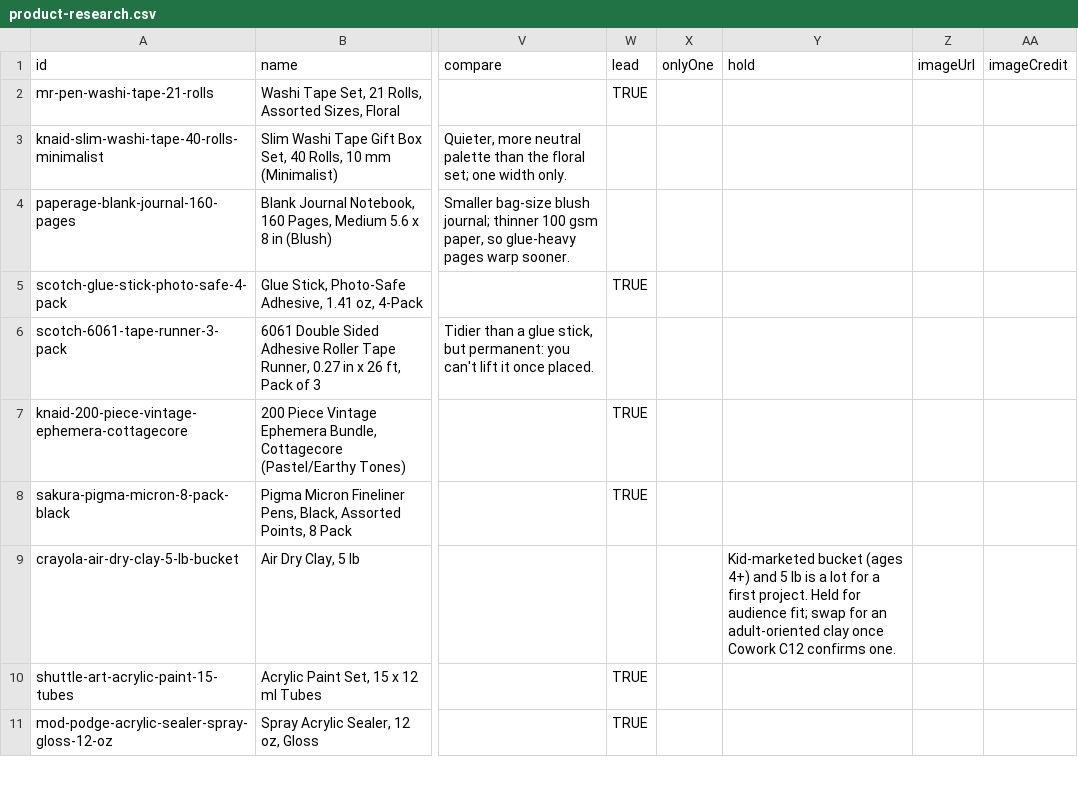
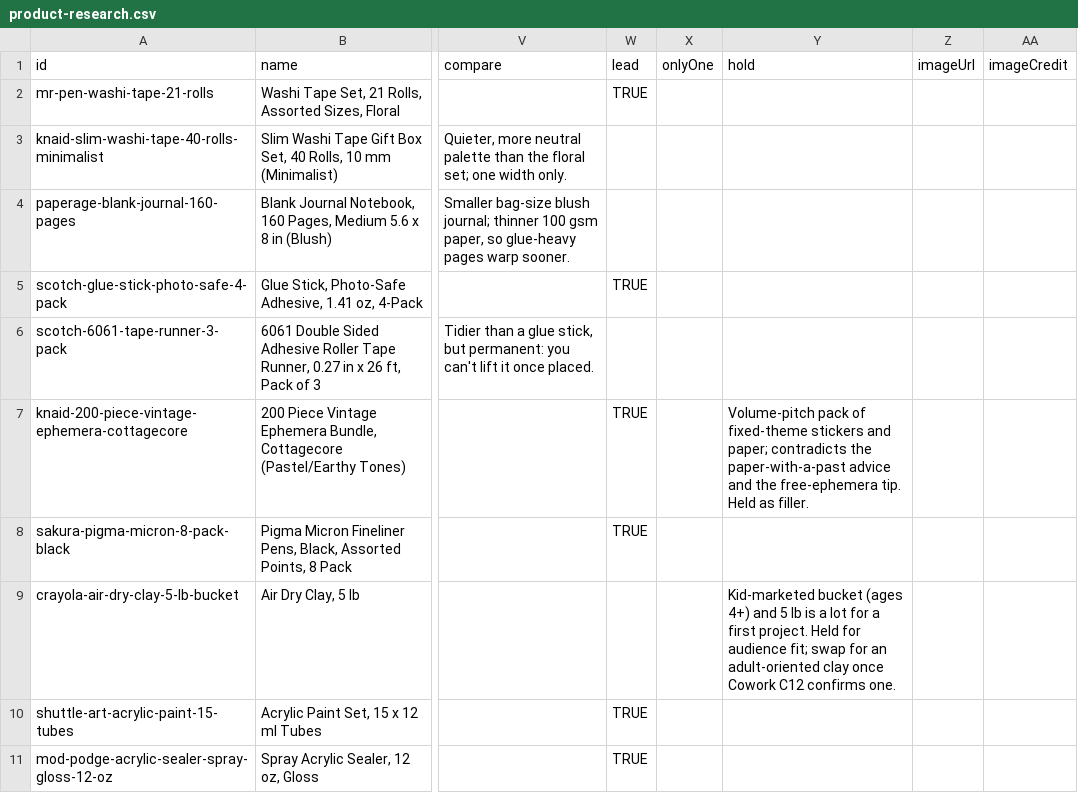
Before and after one commit to meggzzcode/plans-past-five, a CSV file: docs/commerce/product-research.csv, drawn as a sheet; only a part is shown, gaps mark what is left out; the diff covers the shown part only; the diff names each change by its address in the sheet, - before the commit and + after, or states it on an @@ line.

```diff
--- a/docs/commerce/product-research.csv
+++ b/docs/commerce/product-research.csv
-Y7 (hold): (empty)
+Y7 (hold): Volume-pitch pack of fixed-theme stickers and paper; contradicts the paper-with-a-past advice and the free-ephemera tip. Held as filler.
```
Also changed, not shown: 4 edited cells elsewhere in this file, 28 other files.
